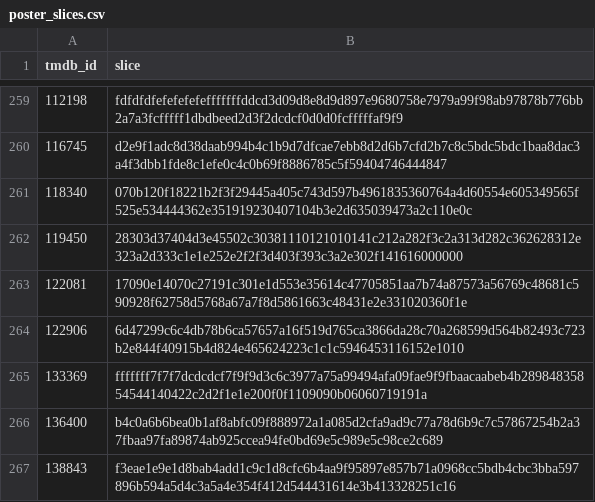
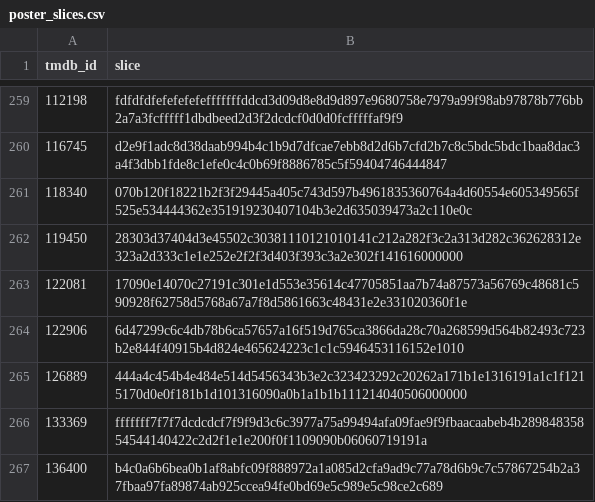
Before and after one commit to FeatherAnalytics/cinemetrics, a CSV file: transform/seeds/poster_slices.csv, drawn as a sheet; only a part is shown, gaps mark what is left out; the shorter side is filled out with more unchanged rows; the diff names each change by its address in the sheet, - before the commit and + after, or states it on an @@ line.

```diff
--- a/transform/seeds/poster_slices.csv
+++ b/transform/seeds/poster_slices.csv
+row 265: 126889 | 444a4c454b4e484e514d5456343b3e2c323423292c20262a171b1e1316191a1c1f1215170d0e0f181b1d101316090a0b1a1b1b111214040506000000
```
Also changed, not shown: transform/seeds/film_enrichment.csv, transform/seeds/film_log.csv, 8 other files.
